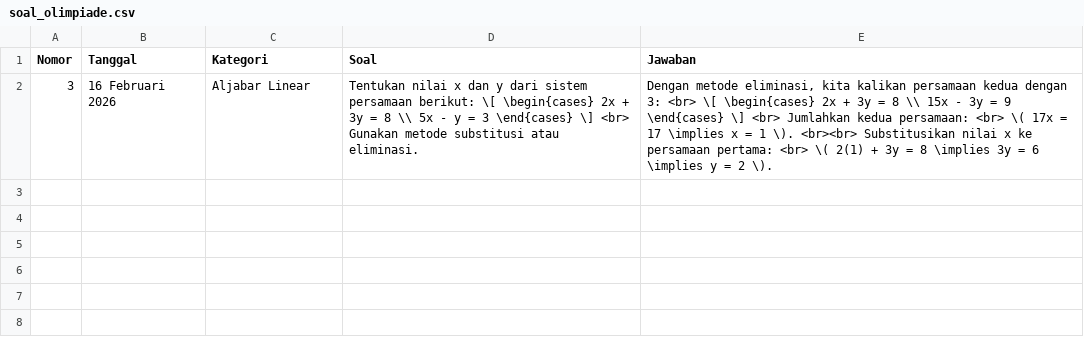
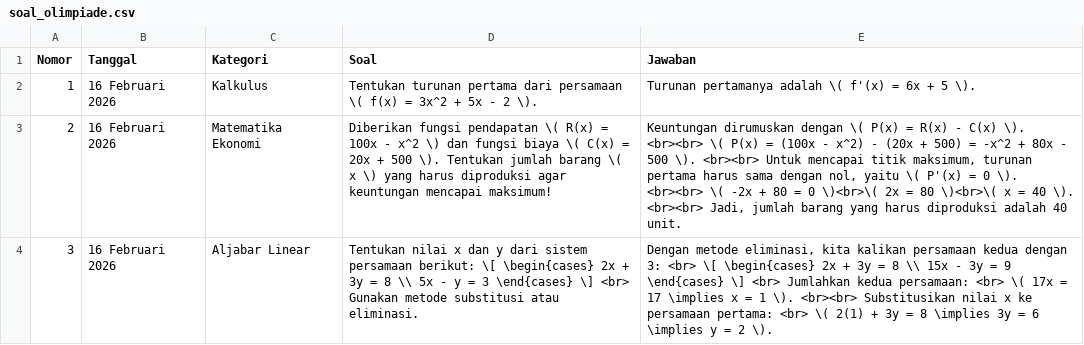
Before and after one commit to paggalih/paggalih.github.io, a CSV file: olimpiade/soal_olimpiade.csv, drawn as a sheet.

Commit message:
Update soal_olimpiade.csv

```diff
--- a/olimpiade/soal_olimpiade.csv
+++ b/olimpiade/soal_olimpiade.csv
@@ -1,2 +1,4 @@
 Nomor,Tanggal,Kategori,Soal,Jawaban
+1,16 Februari 2026,Kalkulus,Tentukan turunan pertama dari persamaan \( f(x) = 3x^2 + 5x - 2 \).,"Turunan pertamanya adalah \( f'(x) = 6x + 5 \)."
+2,16 Februari 2026,Matematika Ekonomi,"Diberikan fungsi pendapatan \( R(x) = 100x - x^2 \) dan fungsi biaya \( C(x) = 20x + 500 \). Tentukan jumlah barang \( x \) yang harus diproduksi agar keuntungan mencapai maksimum!","Keuntungan dirumuskan dengan \( P(x) = R(x) - C(x) \). <br><br> \( P(x) = (100x - x^2) - (20x + 500) = -x^2 + 80x - 500 \). <br><br> Untuk mencapai titik maksimum, turunan pertama harus sama dengan nol, yaitu \( P'(x) = 0 \). <br><br> \( -2x + 80 = 0 \)<br>\( 2x = 80 \)<br>\( x = 40 \). <br><br> Jadi, jumlah barang yang harus diproduksi adalah 40 unit."
 3,16 Februari 2026,Aljabar Linear,Tentukan nilai x dan y dari sistem persamaan berikut: \[ \begin{cases} 2x + 3y = 8 \\ 5x - y = 3 \end{cases} \] <br> Gunakan metode substitusi atau eliminasi.,"Dengan metode eliminasi, kita kalikan persamaan kedua dengan 3: <br> \[ \begin{cases} 2x + 3y = 8 \\ 15x - 3y = 9 \end{cases} \] <br> Jumlahkan kedua persamaan: <br> \( 17x = 17 \implies x = 1 \). <br><br> Substitusikan nilai x ke persamaan pertama: <br> \( 2(1) + 3y = 8 \implies 3y = 6 \implies y = 2 \)."
```
